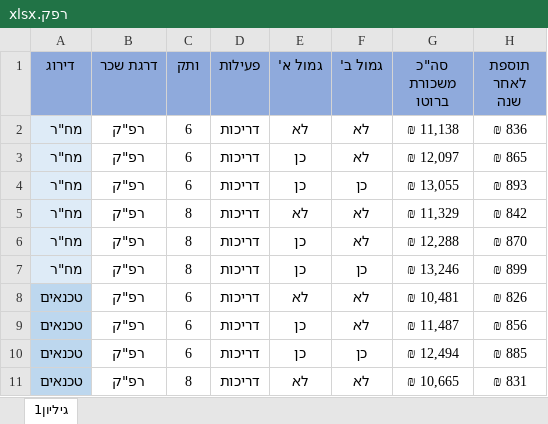
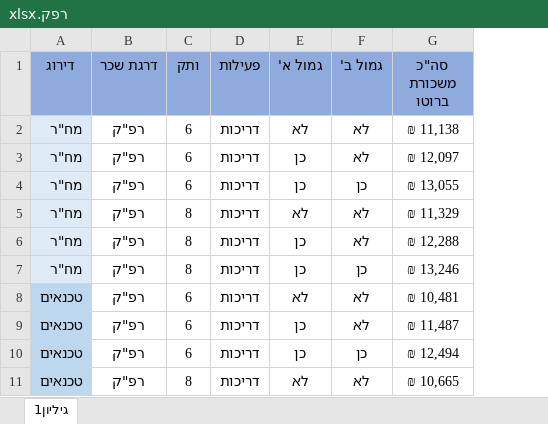
Before and after one commit to hilanoam/salary-book, an Excel workbook: רפק.xlsx, sheet גיליון1, drawn as a sheet; only a part is shown; values as stored, in another font and other column widths than the file's, no borders; the diff names each change by its address in the sheet, - before the commit and + after, or states it on an @@ line.

```diff
--- a/רפק.xlsx (sheet גיליון1)
+++ b/רפק.xlsx (sheet גיליון1)
-column H (תוספת לאחר שנה), rows 2-11: ₪ 836 | ₪ 865 | ₪ 893 | ₪ 842 | ₪ 870 | ₪ 899 | ₪ 826 | ₪ 856 | ₪ 885 | ₪ 831
```
Also changed, not shown: משפטנים.xlsx, נגדים.xlsx, 23 other files.
